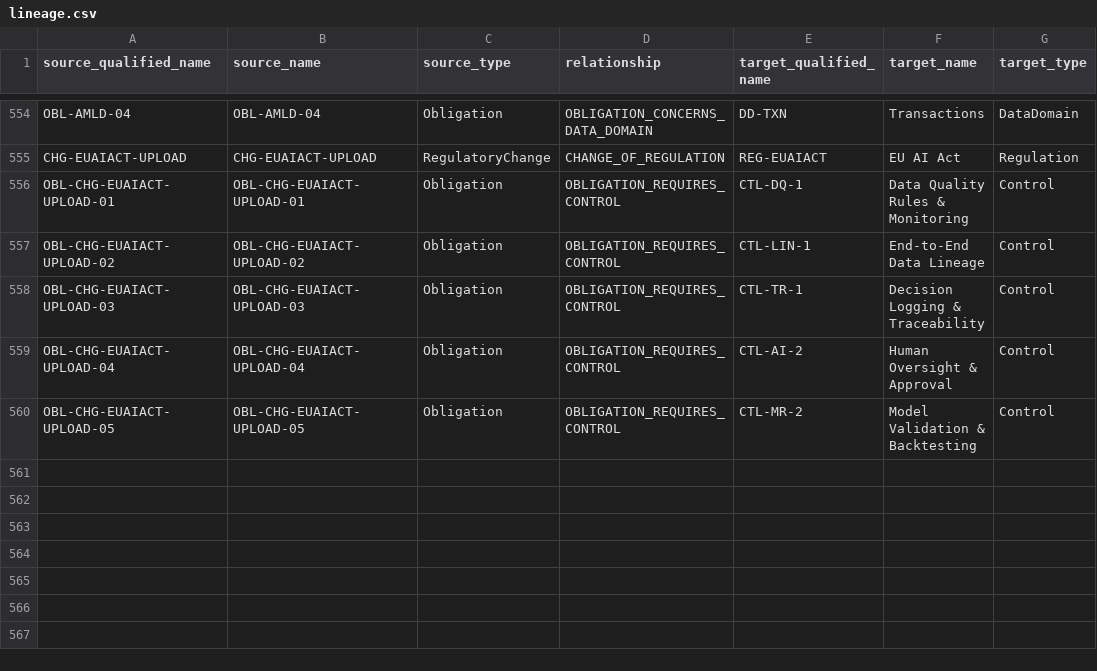
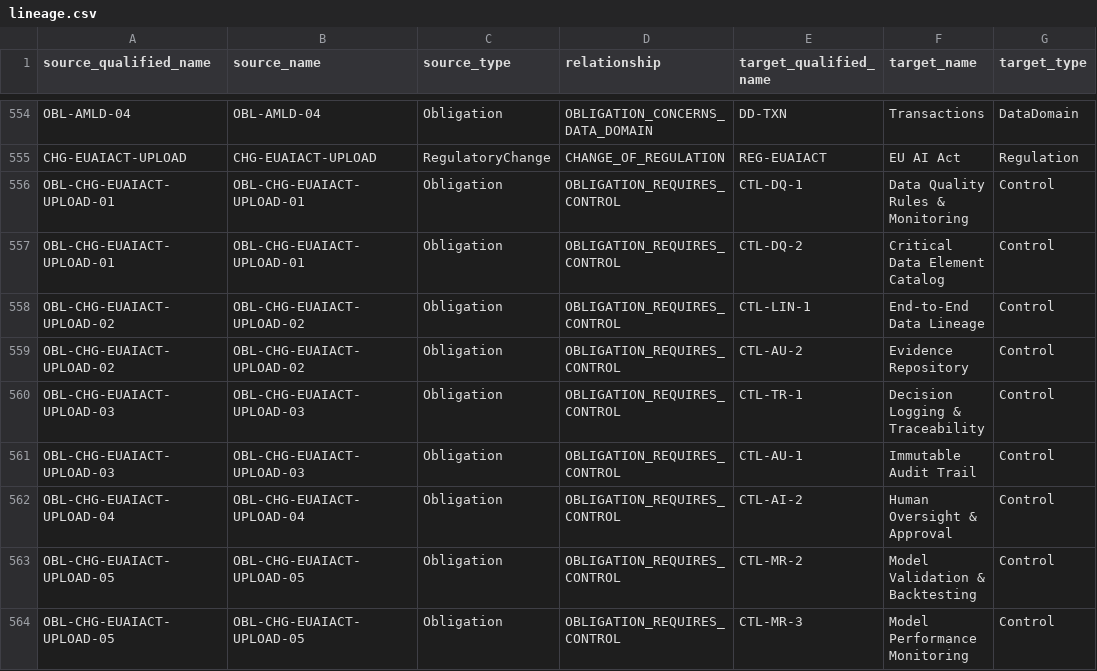
Before and after one commit to alanhkim/BuildForge_Banking_Team_1, a CSV file: output/purview/lineage.csv, drawn as a sheet; only a part is shown, gaps mark what is left out; the diff names each change by its address in the sheet, - before the commit and + after, or states it on an @@ line.

```diff
--- a/output/purview/lineage.csv
+++ b/output/purview/lineage.csv
+row 557: OBL-CHG-EUAIACT-UPLOAD-01 | OBL-CHG-EUAIACT-UPLOAD-01 | Obligation | OBLIGATION_REQUIRES_CONTROL | CTL-DQ-2 | Critical Data Element Catalog | Control
+row 559: OBL-CHG-EUAIACT-UPLOAD-02 | OBL-CHG-EUAIACT-UPLOAD-02 | Obligation | OBLIGATION_REQUIRES_CONTROL | CTL-AU-2 | Evidence Repository | Control
+row 561: OBL-CHG-EUAIACT-UPLOAD-03 | OBL-CHG-EUAIACT-UPLOAD-03 | Obligation | OBLIGATION_REQUIRES_CONTROL | CTL-AU-1 | Immutable Audit Trail | Control
+row 564: OBL-CHG-EUAIACT-UPLOAD-05 | OBL-CHG-EUAIACT-UPLOAD-05 | Obligation | OBLIGATION_REQUIRES_CONTROL | CTL-MR-3 | Model Performance Monitoring | Control
```
Also changed, not shown: output/gold/dim_obligation.csv, output/gold/fact_compliance_score.csv, 16 other files.
